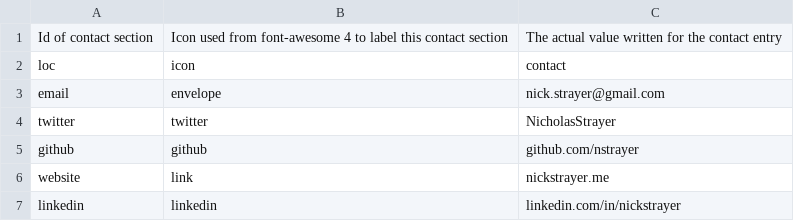
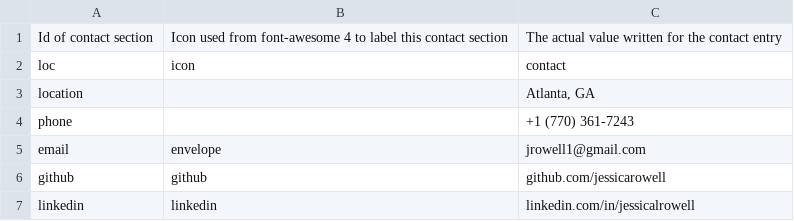
Before and after one commit to jessicarowell/CV, a CSV file: jrowell/contact_info.csv, drawn as a sheet.

```diff
--- a/jrowell/contact_info.csv
+++ b/jrowell/contact_info.csv
@@ -2,6 +2,6 @@ Id of contact section,Icon used from font-awesome 4 to label this contact sectio
 loc,icon,contact
-email,envelope,nick.strayer@gmail.com
-twitter,twitter,NicholasStrayer
-github,github,github.com/nstrayer
-website,link,nickstrayer.me
-linkedin,linkedin,linkedin.com/in/nickstrayer
+location,,"Atlanta, GA"
+phone,,+1 (770) 361-7243
+email,envelope,jrowell1@gmail.com
+github,github,github.com/jessicarowell
+linkedin,linkedin,linkedin.com/in/jessicalrowell
```
Also changed, not shown: jrowell/entries.csv, jrowell/text_blocks.csv, 6 other files.
